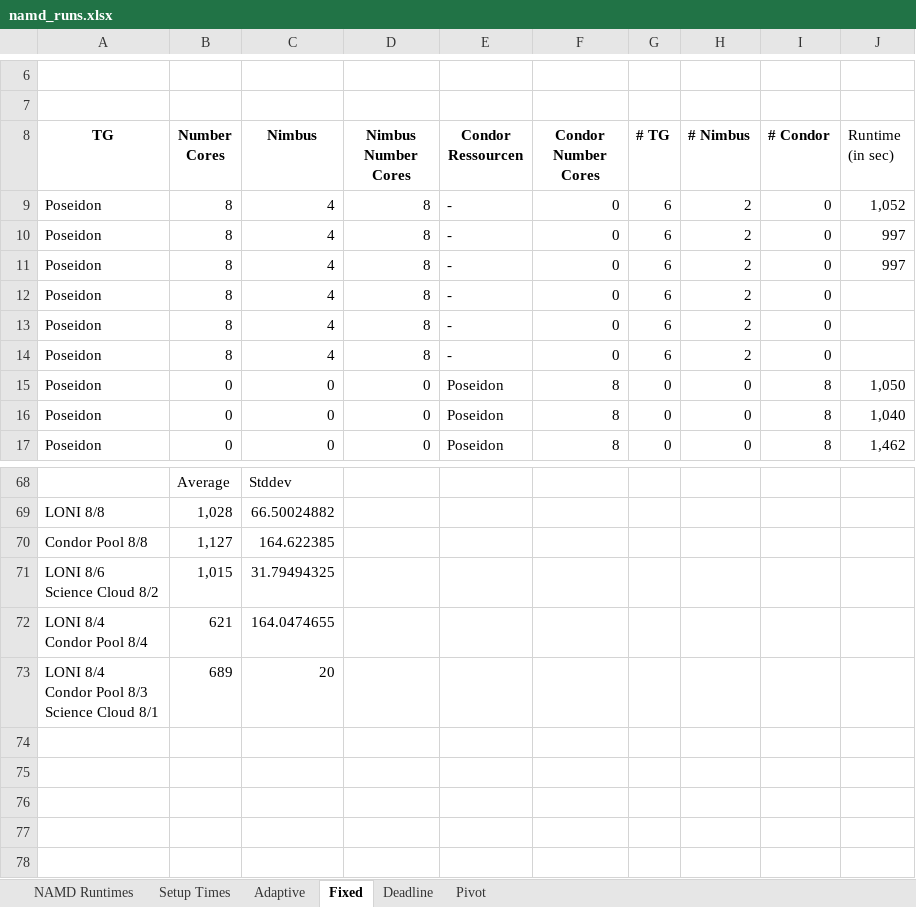
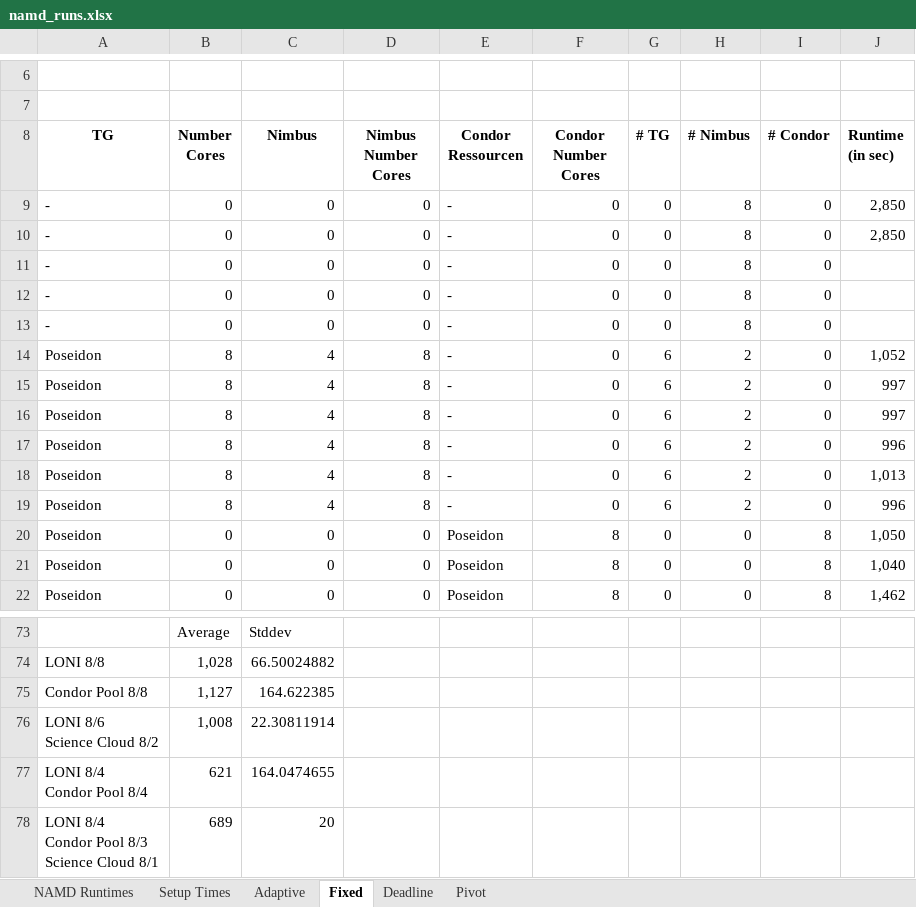
Before and after one commit to saga-project/saga-cpp-legacy-projects, an Excel workbook: papers/ccgrid10/performance/namd_runs.xlsx, sheet Fixed, drawn as a sheet; only a part is shown, gaps mark what is left out; values as stored, in another font and other column widths than the file's, no borders; charts and pictures not drawn; addresses are those after the commit; the diff names each change by its address in the sheet, - before the commit and + after, or states it on an @@ line.

Commit message:
Updated Condor subsection
git-svn-id: file://localhost/tmp/svn2git/svn@1939 defb5e50-622e-49ec-a68e-d72c7db87b45

```diff
--- a/papers/ccgrid10/performance/namd_runs.xlsx (sheet Fixed)
+++ b/papers/ccgrid10/performance/namd_runs.xlsx (sheet Fixed)
-J8 bold: off
+J8 bold: on
+row 9: - | 0 | 0 | 0 | - | 0 | 0 | 8 | 0 | 2,850
+row 10: - | 0 | 0 | 0 | - | 0 | 0 | 8 | 0 | 2,850
+row 11: - | 0 | 0 | 0 | - | 0 | 0 | 8 | 0
+row 12: - | 0 | 0 | 0 | - | 0 | 0 | 8 | 0
+row 13: - | 0 | 0 | 0 | - | 0 | 0 | 8 | 0
-J17 (Runtime (in sec)): (empty)
+J17 (Runtime (in sec)): 996
-J18 (Runtime (in sec)): (empty)
+J18 (Runtime (in sec)): 1,013
-J19 (Runtime (in sec)): (empty)
+J19 (Runtime (in sec)): 996
-B76 (Number Cores): 1,015
+B76 (Number Cores): 1,008
-C76 (Nimbus): 31.79494325
+C76 (Nimbus): 22.30811914
```
Also changed, not shown: formulas that keep their value, charts or pictures, 1 other file.
